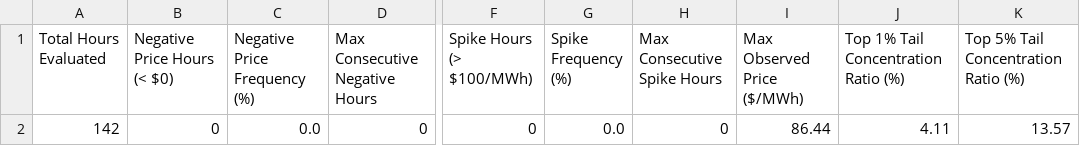
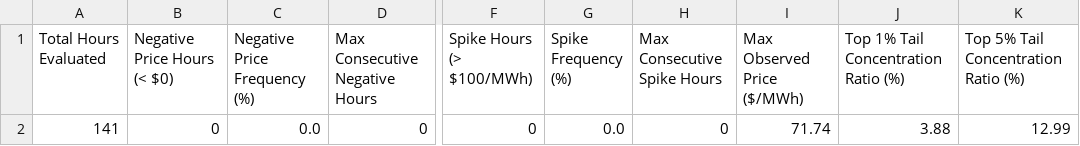
Before and after one commit to sebastiankloder-web/ercot-power-risk-analytics, a CSV file: results/tables/event_analysis_summary.csv, drawn as a sheet; only a part is shown, gaps mark what is left out; the diff names each change by its address in the sheet, - before the commit and + after, or states it on an @@ line.

```diff
--- a/results/tables/event_analysis_summary.csv
+++ b/results/tables/event_analysis_summary.csv
-A2 (Total Hours Evaluated): 142
+A2 (Total Hours Evaluated): 141
-I2 (Max Observed Price ($/MWh)): 86.44
+I2 (Max Observed Price ($/MWh)): 71.74
-J2: 4.11
+J2: 3.88
-K2: 13.57
+K2: 12.99
```
Also changed, not shown: data/processed/hourly_prices.csv, data/raw/ercot_rtm_real.csv, 6 other files.
